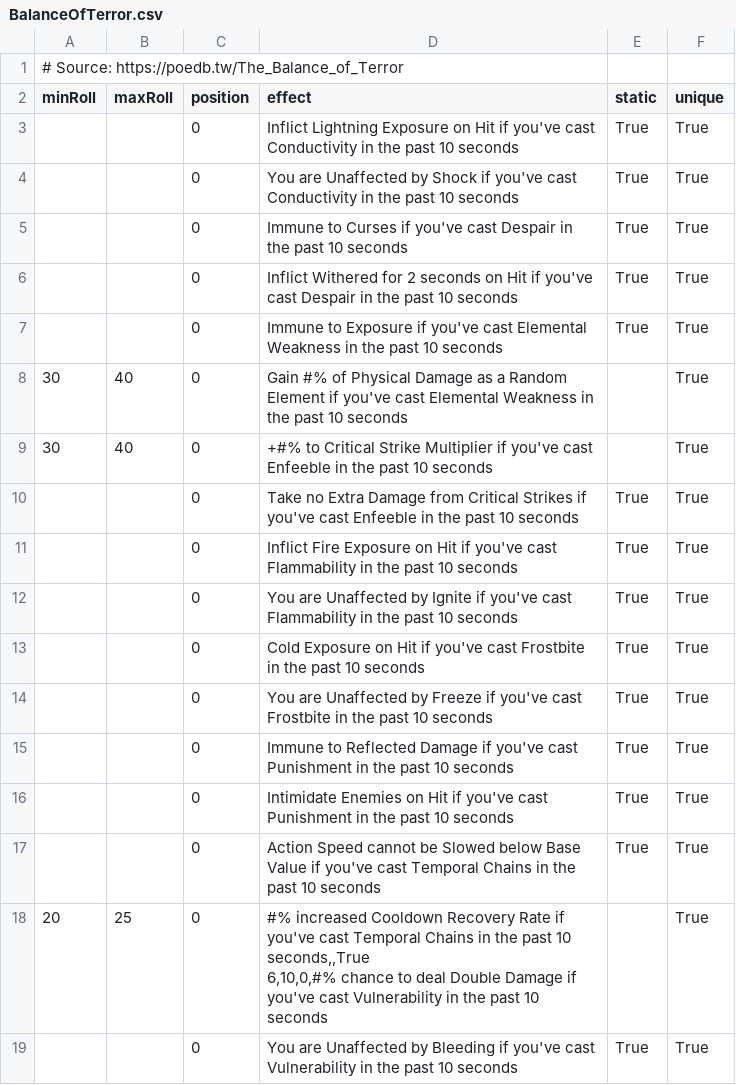
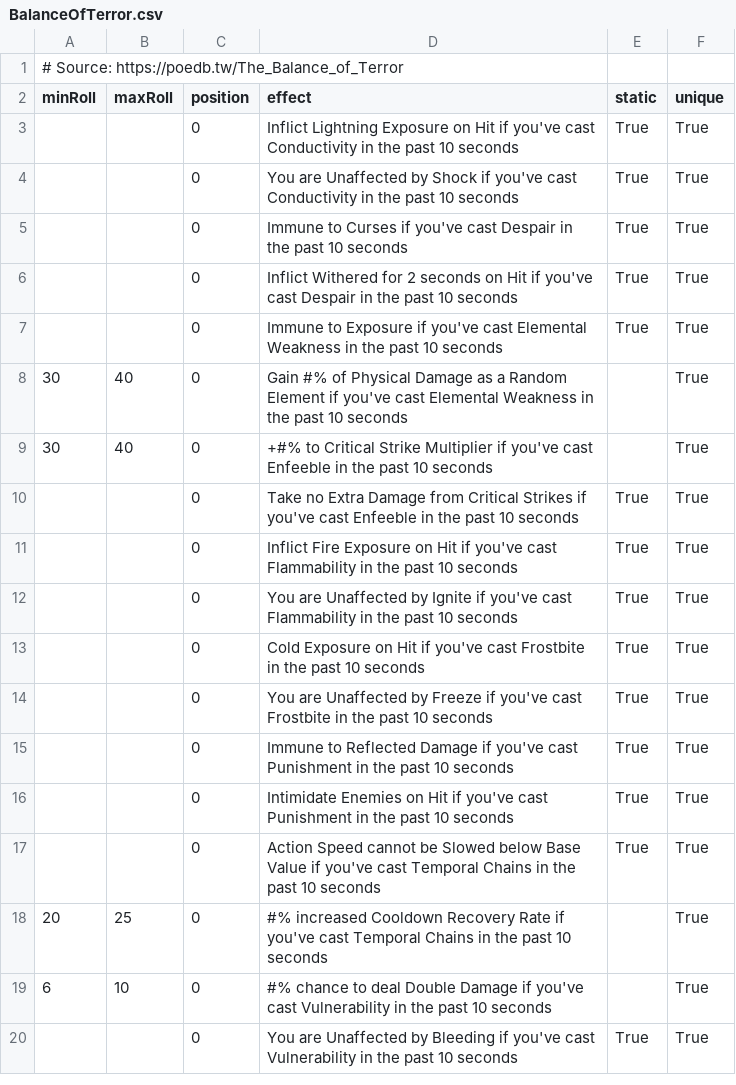
Before and after one commit to Ivareh/pathofmodifiersapp, a CSV file: src/backend/app/app/database/modifier_data_deposit/deposited_data/BalanceOfTerror.csv, drawn as a sheet.

Commit message:
140 Added missing quotation marks

```diff
--- a/src/backend/app/app/database/modifier_data_deposit/deposited_data/BalanceOfTerror.csv
+++ b/src/backend/app/app/database/modifier_data_deposit/deposited_data/BalanceOfTerror.csv
@@ -17,4 +17,4 @@ minRoll,maxRoll,position,effect,static,unique
 ,,0,"Action Speed cannot be Slowed below Base Value if you've cast Temporal Chains in the past 10 seconds",True,True
-20,25,0,"#% increased Cooldown Recovery Rate if you've cast Temporal Chains in the past 10 seconds,,True
-6,10,0,"#% chance to deal Double Damage if you've cast Vulnerability in the past 10 seconds,,True
+20,25,0,"#% increased Cooldown Recovery Rate if you've cast Temporal Chains in the past 10 seconds",,True
+6,10,0,"#% chance to deal Double Damage if you've cast Vulnerability in the past 10 seconds",,True
 ,,0,"You are Unaffected by Bleeding if you've cast Vulnerability in the past 10 seconds",True,True
```
